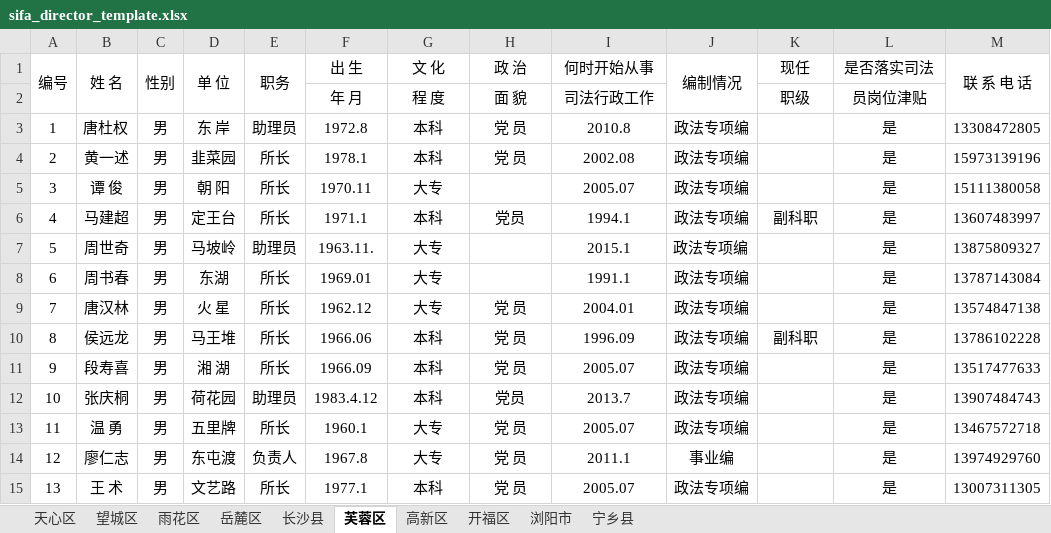
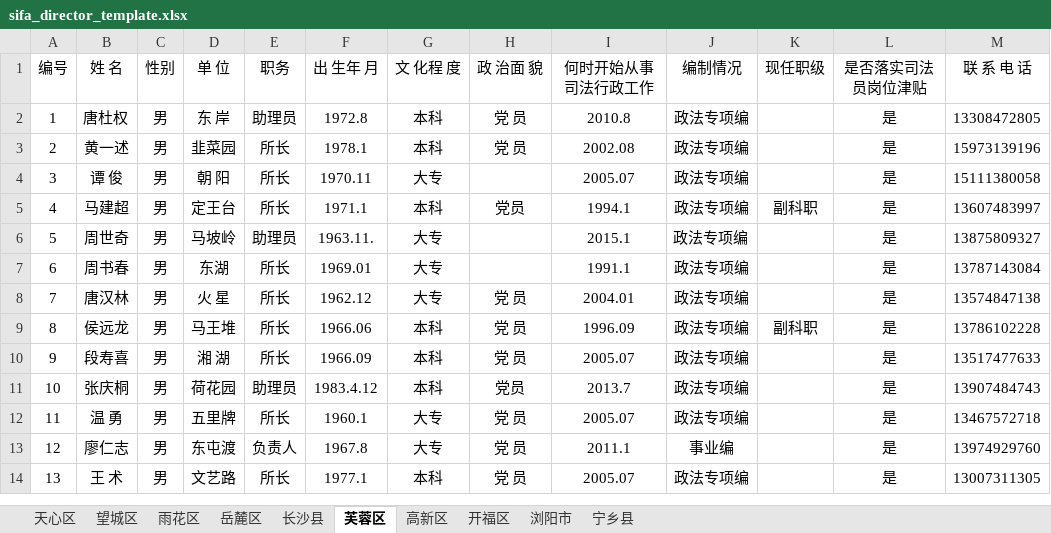
Before and after one commit to liuyaoao/react-project, an Excel workbook: sifa_E_tong/pages/template/sifa_director_template.xlsx, sheet 芙蓉区, drawn as a sheet; values as stored, in another font and other column widths than the file's, no borders; the diff names each change by its address in the sheet, - before the commit and + after, or states it on an @@ line.

```diff
--- a/sifa_E_tong/pages/template/sifa_director_template.xlsx (sheet 芙蓉区)
+++ b/sifa_E_tong/pages/template/sifa_director_template.xlsx (sheet 芙蓉区)
-A1:A2 merged
-B1:B2 merged
-C1:C2 merged
-D1:D2 merged
-E1:E2 merged
-F1: 出 生
+F1: 出 生年 月
-G1: 文 化
+G1: 文 化程 度
-H1: 政 治
+H1: 政 治面 貌
-I1: 何时开始从事
+I1: 何时开始从事司法行政工作
-J1:J2 merged
-K1: 现任
+K1: 现任职级
-L1: 是否落实司法
+L1: 是否落实司法员岗位津贴
-M1:M2 merged
-row 2:  |  |  |  |  | 年 月 | 程 度 | 面 貌 | 司法行政工作 |  | 职级 | 员岗位津贴
```
Also changed, not shown: sheet 宁乡县, sheet 岳麓区, sheet 天心区, sheet 望城区, sheet 雨花区, sheet 高新区, 3 more sheets, 24 other files.
